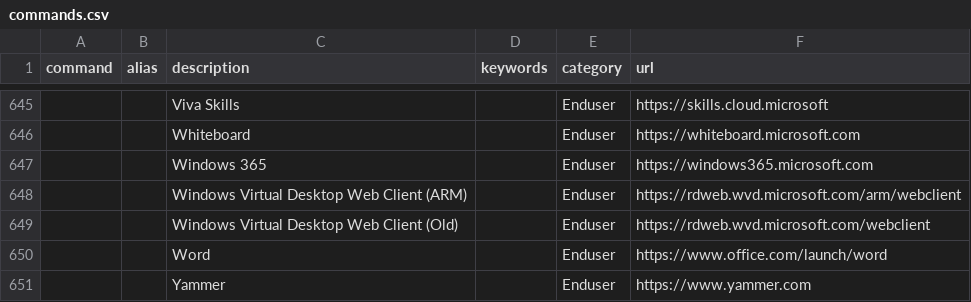
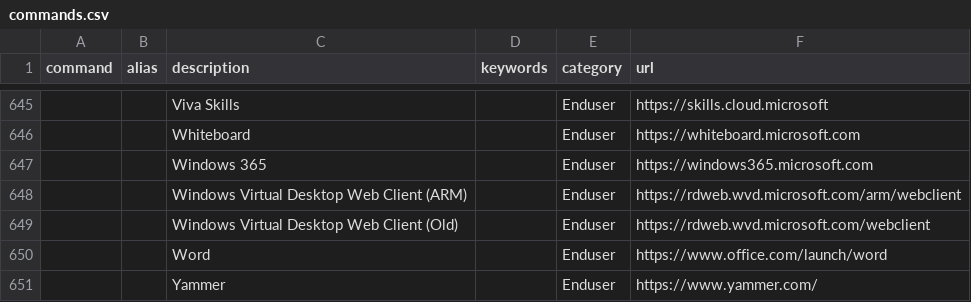
Before and after one commit to modernnerdplace/nerd.ms, a CSV file: config/commands.csv, drawn as a sheet; only a part is shown, gaps mark what is left out; the diff names each change by its address in the sheet, - before the commit and + after, or states it on an @@ line.

```diff
--- a/config/commands.csv
+++ b/config/commands.csv
-F651 (url): https://www.yammer.com
+F651 (url): https://www.yammer.com/
```
